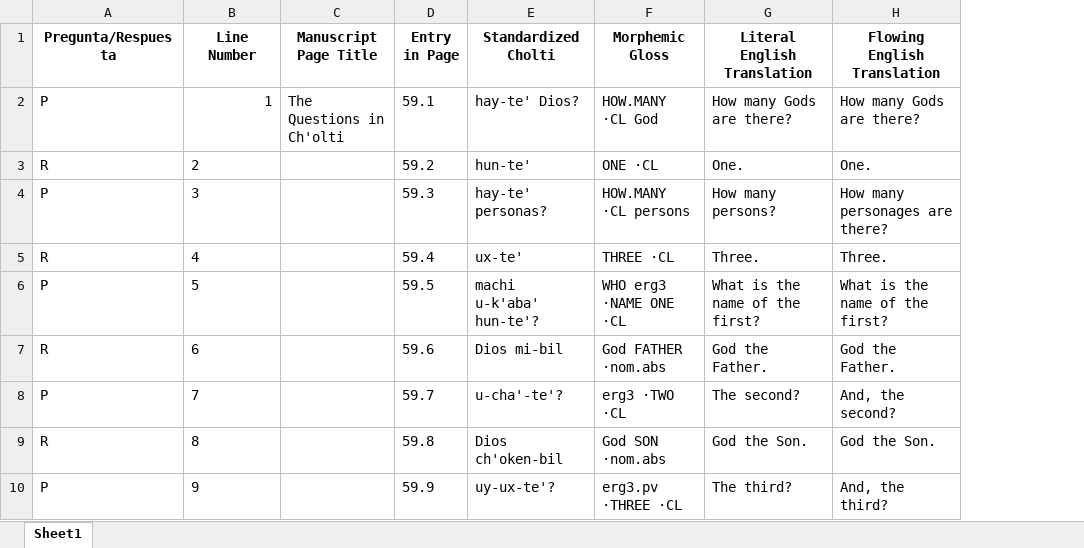
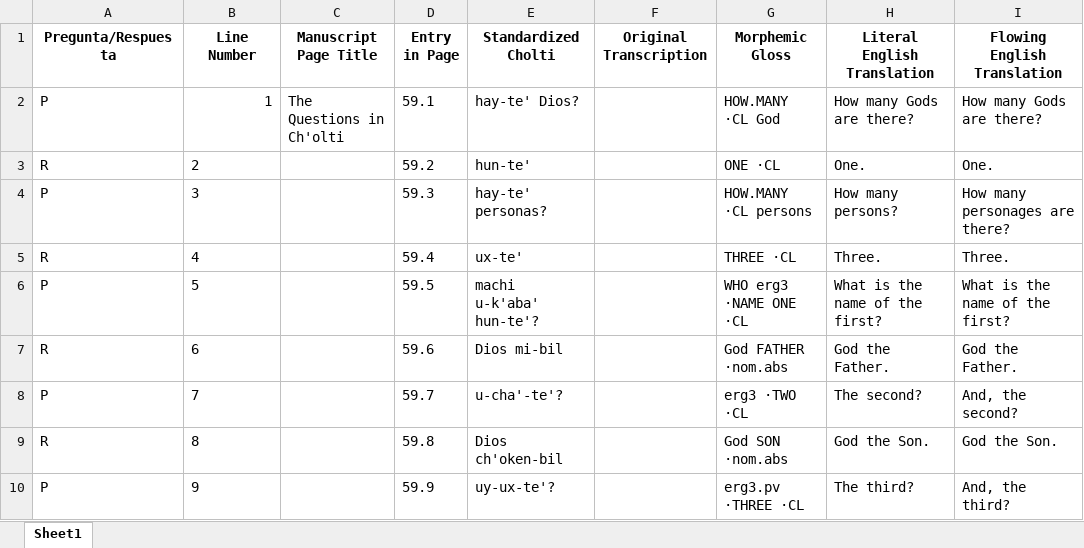
Before and after one commit to kevin14767/Cholti-Chorti_Project, an Excel workbook: SecondVersion.xlsx, sheet Sheet1, drawn as a sheet; only a part is shown; values as stored, in another font and other column widths than the file's, no borders; the diff names each change by its address in the sheet, - before the commit and + after, or states it on an @@ line.

```diff
--- a/SecondVersion.xlsx (sheet Sheet1)
+++ b/SecondVersion.xlsx (sheet Sheet1)
+column F (Original Transcription), empty
```
Also changed, not shown: 3 other files.
